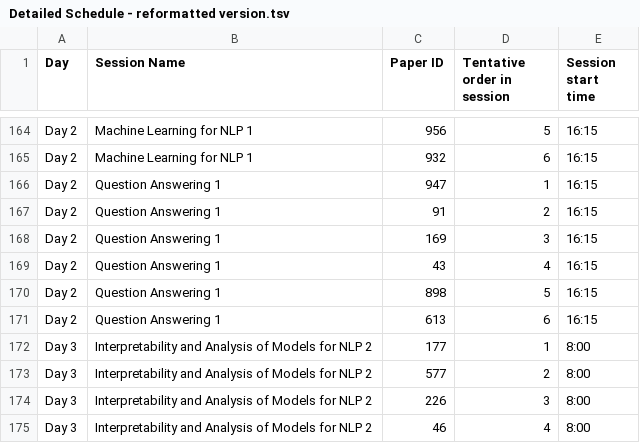
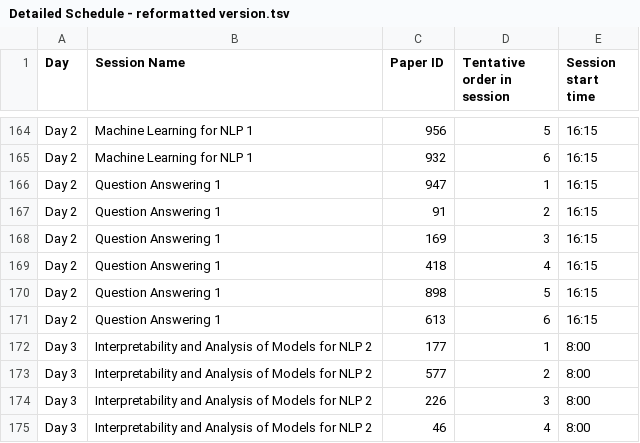
Before and after one commit to naacl-org/naacl-2022-website, a TSV file: webagenda/data/Detailed Schedule - reformatted version.tsv, drawn as a sheet; only a part is shown, gaps mark what is left out.

```diff
--- a/webagenda/data/Detailed Schedule - reformatted version.tsv
+++ b/webagenda/data/Detailed Schedule - reformatted version.tsv
@@ -168,3 +168,3 @@ Day 2	Question Answering 1	91	2	16:15
 Day 2	Question Answering 1	169	3	16:15
-Day 2	Question Answering 1	43	4	16:15
+Day 2	Question Answering 1	418	4	16:15
 Day 2	Question Answering 1	898	5	16:15
```
Also changed, not shown: 2 other files.
